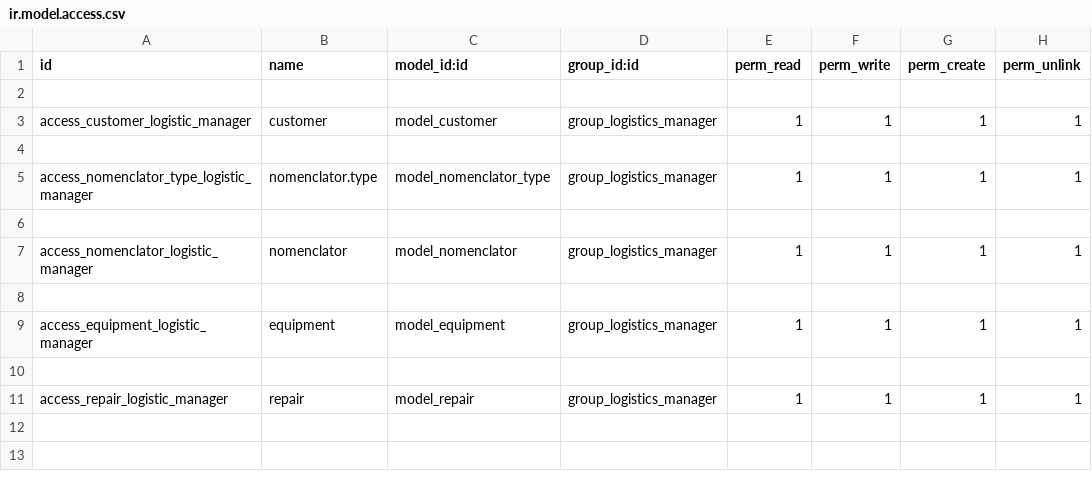
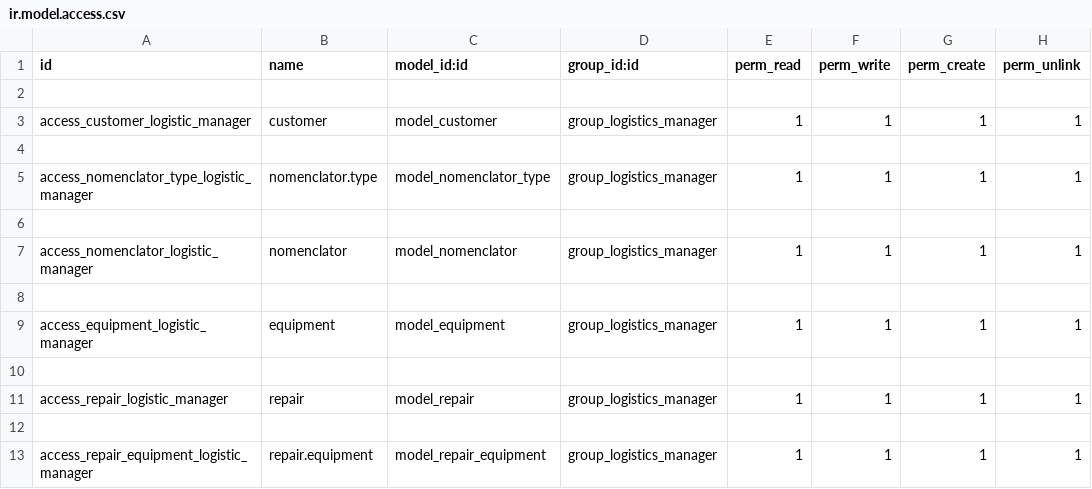
Before and after one commit to leydisa/odoo12_src, a CSV file: aut_process/security/ir.model.access.csv (was autProcess/security/ir.model.access.csv), drawn as a sheet; the diff names each change by its address in the sheet, - before the commit and + after, or states it on an @@ line.

Commit message:
[ADD] Repair Label.

```diff
--- a/autProcess/security/ir.model.access.csv
+++ b/aut_process/security/ir.model.access.csv
+row 12: (empty)
+row 13: access_repair_equipment_logistic_manager | repair.equipment | model_repair_equipment | group_logistics_manager | 1 | 1 | 1 | 1
```
Also changed, not shown: 24 other files.
